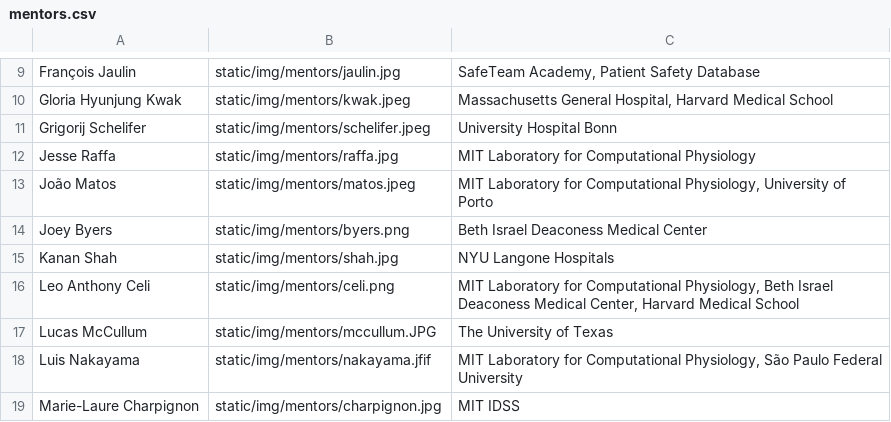
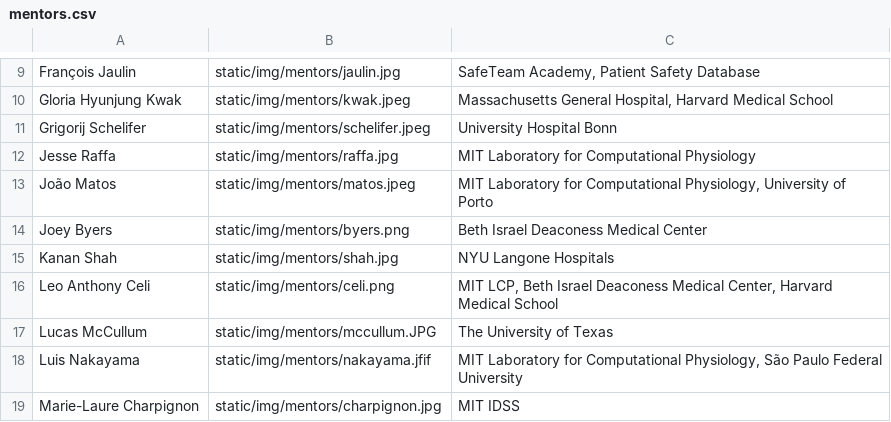
Before and after one commit to CriticalDatathon/criticaldatathon.github.io, a CSV file: data/mentors.csv, drawn as a sheet; only a part is shown, gaps mark what is left out.

```diff
--- a/data/mentors.csv
+++ b/data/mentors.csv
@@ -15,3 +15,3 @@ Joey Byers,static/img/mentors/byers.png,Beth Israel Deaconess Medical Center
 Kanan Shah,static/img/mentors/shah.jpg,NYU Langone Hospitals
-Leo Anthony Celi,static/img/mentors/celi.png,"MIT Laboratory for Computational Physiology, Beth Israel Deaconess Medical Center, Harvard Medical School"
+Leo Anthony Celi,static/img/mentors/celi.png,"MIT LCP, Beth Israel Deaconess Medical Center, Harvard Medical School"
 Lucas McCullum,static/img/mentors/mccullum.JPG,The University of Texas
```
Also changed, not shown: 6 other files.
